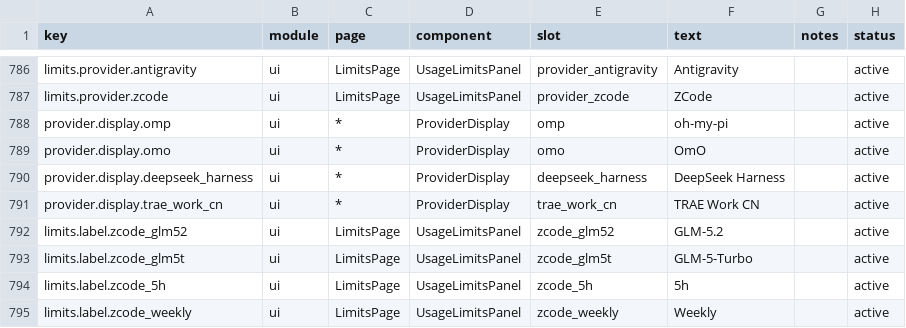
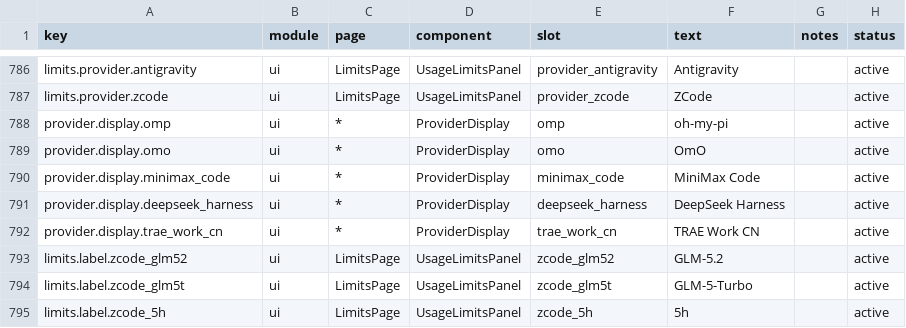
Before and after one commit to 1490459250li-hub/TokenTracker, a CSV file: dashboard/src/content/copy.csv, drawn as a sheet; only a part is shown, gaps mark what is left out; the shorter side is filled out with more unchanged rows; the diff names each change by its address in the sheet, - before the commit and + after, or states it on an @@ line.

Commit message:
feat: track MiniMax Code usage from local session logs
Add MiniMax Code (MiniMax's desktop coding agent) as a passive source
that reads ~/.minimax/v2/sessions/YYYY/MM/DD/<session>/messages.jsonl.
No hook, credential or network access is involved.

The records are pi-shaped (input excludes cacheRead, ms-epoch
message.timestamp), so the parser is a thin adapter over the pi-like
engine: parsePiLikeIncremental gains a readEntry hook, and MiniMax Code
maps its unwrapped records and top-level message_id through it. Zero-usage
"historical-transcript" replays are skipped, and the always-zero
usage.cost is ignored in favor of normal pricing. Source is
"minimax-code"; TOKENTRACKER_MINIMAX_HOME overrides the directory.

Wire it into sync, status and init, register the MiniMax brand icon and
display name, and bump the public tool count to 40 across the READMEs,
index.html, llms.txt and package.json.

Closes #655

```diff
--- a/dashboard/src/content/copy.csv
+++ b/dashboard/src/content/copy.csv
+row 790: provider.display.minimax_code | ui | * | ProviderDisplay | minimax_code | MiniMax Code |  | active
```
Also changed, not shown: 22 other files.
